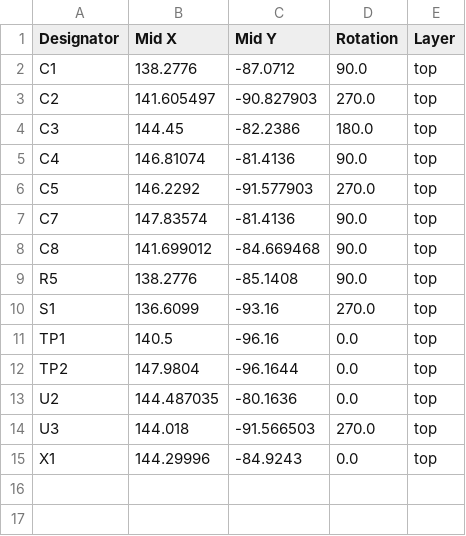
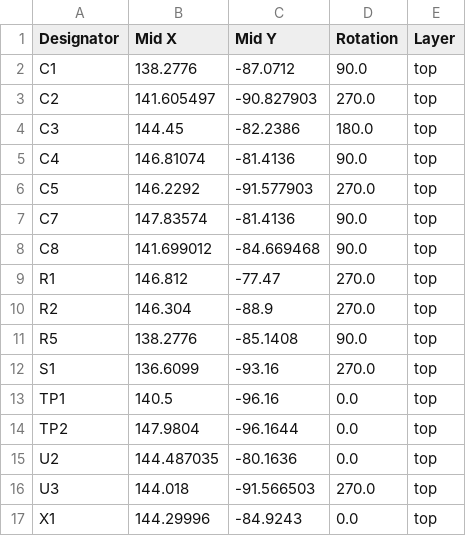
Before and after one commit to Zipra1/SlimeNRF-Fuimini, a CSV file: ICM-42688-P/production/positions.csv, drawn as a sheet; the diff names each change by its address in the sheet, - before the commit and + after, or states it on an @@ line.

```diff
--- a/ICM-42688-P/production/positions.csv
+++ b/ICM-42688-P/production/positions.csv
+row 9: R1 | 146.812 | -77.47 | 270.0 | top
+row 10: R2 | 146.304 | -88.9 | 270.0 | top
```
Also changed, not shown: ICM-42688-P/production/bom.csv, 8 other files.
